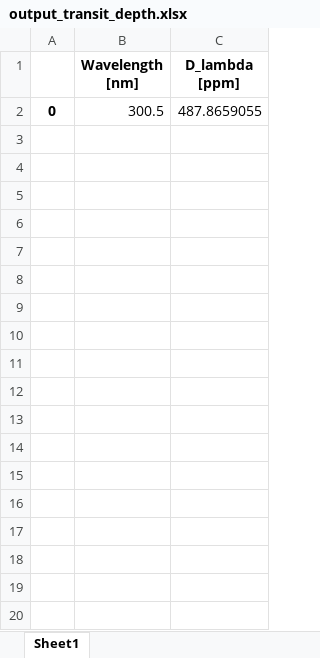
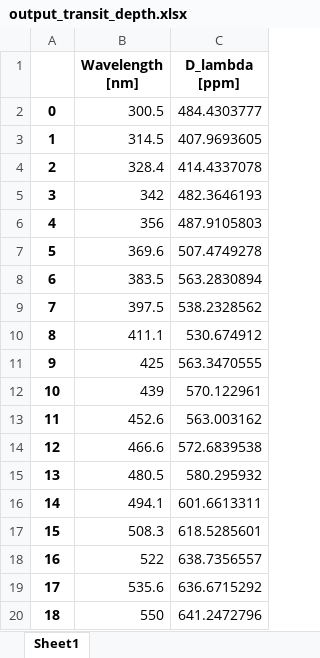
Before and after one commit to ViktorSumida/ECLIPSE-X-lambda, an Excel workbook: output_transit_depth.xlsx, sheet Sheet1, drawn as a sheet; only a part is shown; values as stored, in another font and other column widths than the file's, no borders; the diff covers the shown part only; the diff names each change by its address in the sheet, - before the commit and + after, or states it on an @@ line.

```diff
--- a/output_transit_depth.xlsx (sheet Sheet1)
+++ b/output_transit_depth.xlsx (sheet Sheet1)
-C2 (D_lambda [ppm]): 487.8659055
+C2 (D_lambda [ppm]): 484.4303777
+row 3: 1 | 314.5 | 407.9693605
+row 4: 2 | 328.4 | 414.4337078
+row 5: 3 | 342 | 482.3646193
+row 6: 4 | 356 | 487.9105803
+row 7: 5 | 369.6 | 507.4749278
+row 8: 6 | 383.5 | 563.2830894
+row 9: 7 | 397.5 | 538.2328562
+row 10: 8 | 411.1 | 530.674912
+row 11: 9 | 425 | 563.3470555
+row 12: 10 | 439 | 570.122961
+row 13: 11 | 452.6 | 563.003162
+row 14: 12 | 466.6 | 572.6839538
+row 15: 13 | 480.5 | 580.295932
+row 16: 14 | 494.1 | 601.6613311
+row 17: 15 | 508.3 | 618.5285601
+row 18: 16 | 522 | 638.7356557
+row 19: 17 | 535.6 | 636.6715292
+row 20: 18 | 550 | 641.2472796
```
Also changed, not shown: 45 added rows elsewhere in this sheet, Parâmetros.xlsx, 9 other files.
